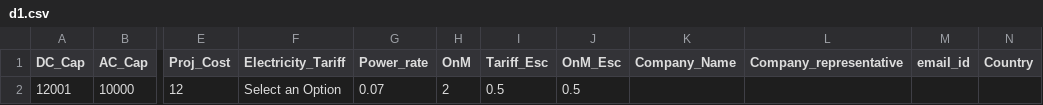
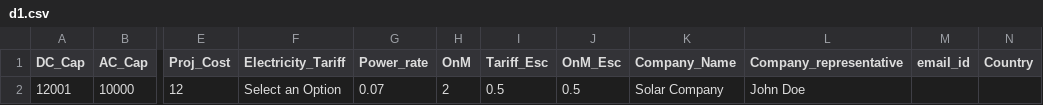
Before and after one commit to amritPVre/kPVIZ__V.01.2, a CSV file: data/d1.csv, drawn as a sheet; only a part is shown, gaps mark what is left out; the diff names each change by its address in the sheet, - before the commit and + after, or states it on an @@ line.

Commit message:
Update d1.csv

```diff
--- a/data/d1.csv
+++ b/data/d1.csv
-K2 (Company_Name): (empty)
+K2 (Company_Name): Solar Company
-L2 (Company_representative): (empty)
+L2 (Company_representative): John Doe
```
